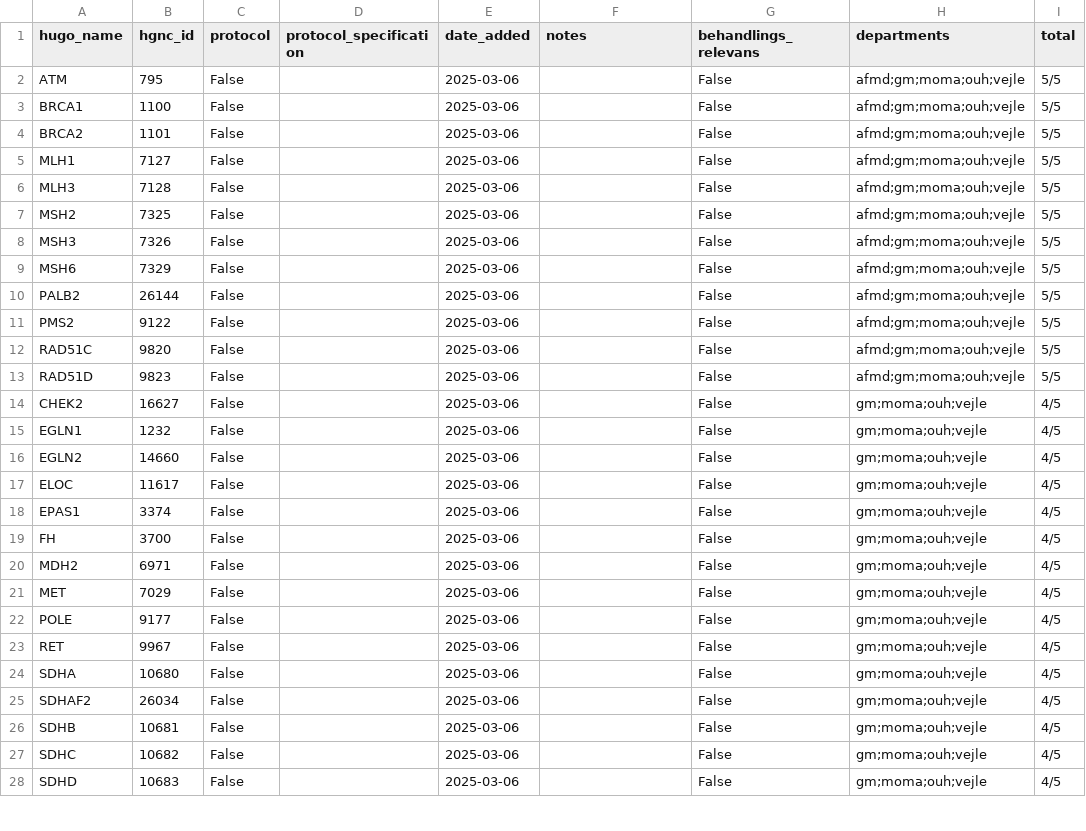
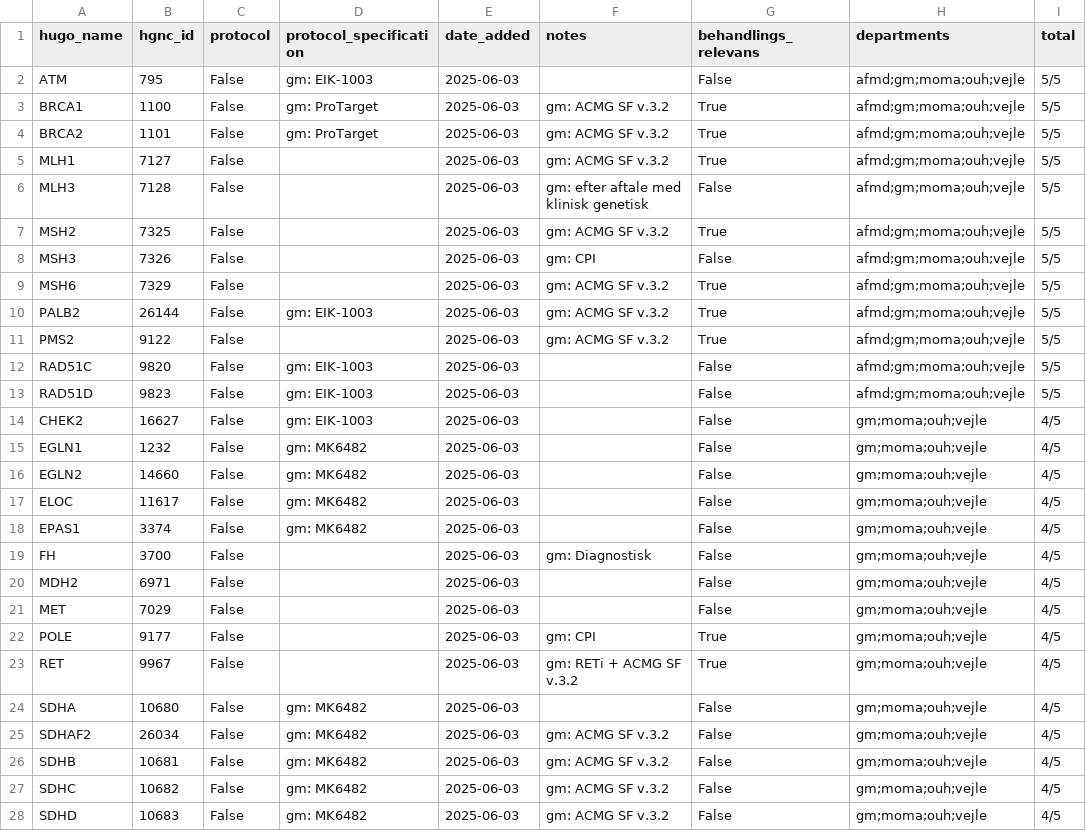
Before and after one commit to DCCC-NOVA/genlister, a CSV file: germline/combined.csv, drawn as a sheet; only a part is shown; the diff covers the shown part only.

```diff
--- a/germline/combined.csv
+++ b/germline/combined.csv
@@ -1,28 +1,28 @@
 hugo_name,hgnc_id,protocol,protocol_specification,date_added,notes,behandlings_relevans,departments,total
-ATM,795,False,,2025-03-06,,False,afmd;gm;moma;ouh;vejle,5/5
-BRCA1,1100,False,,2025-03-06,,False,afmd;gm;moma;ouh;vejle,5/5
-BRCA2,1101,False,,2025-03-06,,False,afmd;gm;moma;ouh;vejle,5/5
-MLH1,7127,False,,2025-03-06,,False,afmd;gm;moma;ouh;vejle,5/5
-MLH3,7128,False,,2025-03-06,,False,afmd;gm;moma;ouh;vejle,5/5
-MSH2,7325,False,,2025-03-06,,False,afmd;gm;moma;ouh;vejle,5/5
-MSH3,7326,False,,2025-03-06,,False,afmd;gm;moma;ouh;vejle,5/5
-MSH6,7329,False,,2025-03-06,,False,afmd;gm;moma;ouh;vejle,5/5
-PALB2,26144,False,,2025-03-06,,False,afmd;gm;moma;ouh;vejle,5/5
-PMS2,9122,False,,2025-03-06,,False,afmd;gm;moma;ouh;vejle,5/5
-RAD51C,9820,False,,2025-03-06,,False,afmd;gm;moma;ouh;vejle,5/5
-RAD51D,9823,False,,2025-03-06,,False,afmd;gm;moma;ouh;vejle,5/5
-CHEK2,16627,False,,2025-03-06,,False,gm;moma;ouh;vejle,4/5
-EGLN1,1232,False,,2025-03-06,,False,gm;moma;ouh;vejle,4/5
-EGLN2,14660,False,,2025-03-06,,False,gm;moma;ouh;vejle,4/5
-ELOC,11617,False,,2025-03-06,,False,gm;moma;ouh;vejle,4/5
-EPAS1,3374,False,,2025-03-06,,False,gm;moma;ouh;vejle,4/5
-FH,3700,False,,2025-03-06,,False,gm;moma;ouh;vejle,4/5
-MDH2,6971,False,,2025-03-06,,False,gm;moma;ouh;vejle,4/5
-MET,7029,False,,2025-03-06,,False,gm;moma;ouh;vejle,4/5
-POLE,9177,False,,2025-03-06,,False,gm;moma;ouh;vejle,4/5
-RET,9967,False,,2025-03-06,,False,gm;moma;ouh;vejle,4/5
-SDHA,10680,False,,2025-03-06,,False,gm;moma;ouh;vejle,4/5
-SDHAF2,26034,False,,2025-03-06,,False,gm;moma;ouh;vejle,4/5
-SDHB,10681,False,,2025-03-06,,False,gm;moma;ouh;vejle,4/5
-SDHC,10682,False,,2025-03-06,,False,gm;moma;ouh;vejle,4/5
-SDHD,10683,False,,2025-03-06,,False,gm;moma;ouh;vejle,4/5
+ATM,795,False,gm: EIK-1003,2025-06-03,,False,afmd;gm;moma;ouh;vejle,5/5
+BRCA1,1100,False,gm: ProTarget,2025-06-03,gm: ACMG SF v.3.2,True,afmd;gm;moma;ouh;vejle,5/5
+BRCA2,1101,False,gm: ProTarget,2025-06-03,gm: ACMG SF v.3.2,True,afmd;gm;moma;ouh;vejle,5/5
+MLH1,7127,False,,2025-06-03,gm: ACMG SF v.3.2,True,afmd;gm;moma;ouh;vejle,5/5
+MLH3,7128,False,,2025-06-03,gm: efter aftale med klinisk genetisk,False,afmd;gm;moma;ouh;vejle,5/5
+MSH2,7325,False,,2025-06-03,gm: ACMG SF v.3.2,True,afmd;gm;moma;ouh;vejle,5/5
+MSH3,7326,False,,2025-06-03,gm: CPI,False,afmd;gm;moma;ouh;vejle,5/5
+MSH6,7329,False,,2025-06-03,gm: ACMG SF v.3.2,True,afmd;gm;moma;ouh;vejle,5/5
+PALB2,26144,False,gm: EIK-1003,2025-06-03,gm: ACMG SF v.3.2,True,afmd;gm;moma;ouh;vejle,5/5
+PMS2,9122,False,,2025-06-03,gm: ACMG SF v.3.2,True,afmd;gm;moma;ouh;vejle,5/5
+RAD51C,9820,False,gm: EIK-1003,2025-06-03,,False,afmd;gm;moma;ouh;vejle,5/5
+RAD51D,9823,False,gm: EIK-1003,2025-06-03,,False,afmd;gm;moma;ouh;vejle,5/5
+CHEK2,16627,False,gm: EIK-1003,2025-06-03,,False,gm;moma;ouh;vejle,4/5
+EGLN1,1232,False,gm: MK6482,2025-06-03,,False,gm;moma;ouh;vejle,4/5
+EGLN2,14660,False,gm: MK6482,2025-06-03,,False,gm;moma;ouh;vejle,4/5
+ELOC,11617,False,gm: MK6482,2025-06-03,,False,gm;moma;ouh;vejle,4/5
+EPAS1,3374,False,gm: MK6482,2025-06-03,,False,gm;moma;ouh;vejle,4/5
+FH,3700,False,,2025-06-03,gm: Diagnostisk,False,gm;moma;ouh;vejle,4/5
+MDH2,6971,False,,2025-06-03,,False,gm;moma;ouh;vejle,4/5
+MET,7029,False,,2025-06-03,,False,gm;moma;ouh;vejle,4/5
+POLE,9177,False,,2025-06-03,gm: CPI,True,gm;moma;ouh;vejle,4/5
+RET,9967,False,,2025-06-03,gm: RETi + ACMG SF v.3.2,True,gm;moma;ouh;vejle,4/5
+SDHA,10680,False,gm: MK6482,2025-06-03,,False,gm;moma;ouh;vejle,4/5
+SDHAF2,26034,False,gm: MK6482,2025-06-03,gm: ACMG SF v.3.2,False,gm;moma;ouh;vejle,4/5
+SDHB,10681,False,gm: MK6482,2025-06-03,gm: ACMG SF v.3.2,False,gm;moma;ouh;vejle,4/5
+SDHC,10682,False,gm: MK6482,2025-06-03,gm: ACMG SF v.3.2,False,gm;moma;ouh;vejle,4/5
+SDHD,10683,False,gm: MK6482,2025-06-03,gm: ACMG SF v.3.2,False,gm;moma;ouh;vejle,4/5
```
Also changed, not shown: 45 edited cells elsewhere in this file.
